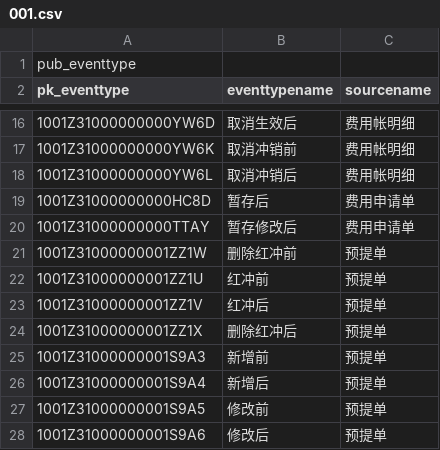
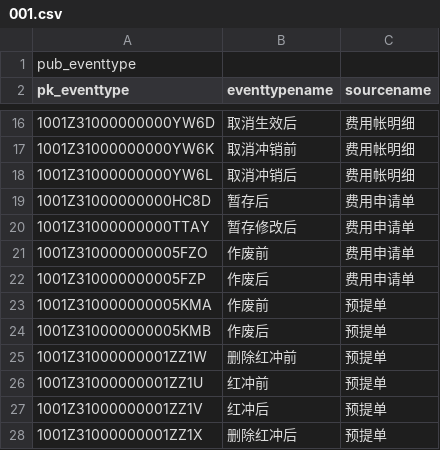
Before and after one commit to zhanghaop/FI_ERM, a CSV file: expensepub/script/dbml/simpchn/pub_eventtype/001.csv, drawn as a sheet; only a part is shown, gaps mark what is left out; the shorter side is filled out with more unchanged rows; the diff names each change by its address in the sheet, - before the commit and + after, or states it on an @@ line.

```diff
--- a/expensepub/script/dbml/simpchn/pub_eventtype/001.csv
+++ b/expensepub/script/dbml/simpchn/pub_eventtype/001.csv
+row 21: 1001Z310000000005FZO | 作废前 | 费用申请单
+row 22: 1001Z310000000005FZP | 作废后 | 费用申请单
+row 23: 1001Z310000000005KMA | 作废前 | 预提单
+row 24: 1001Z310000000005KMB | 作废后 | 预提单
```
Also changed, not shown: expensepub/script/dbml/simpchn/pub_billaction/001.csv, expensepub/script/dbml/simpchn/pub_eventlistener/001.csv, 27 other files.
